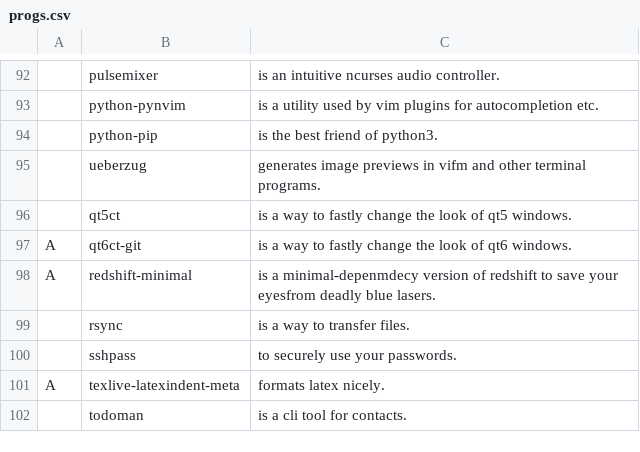
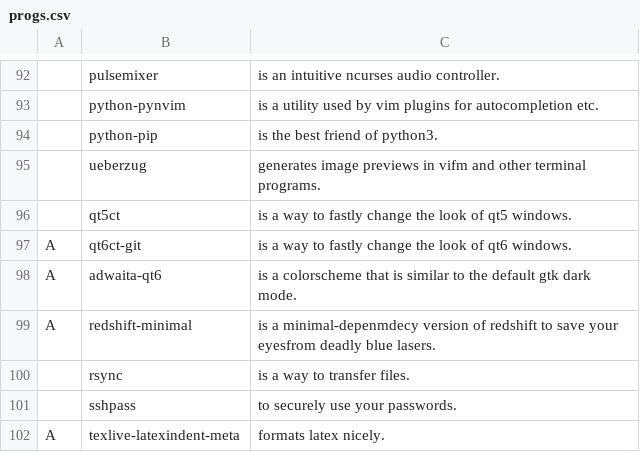
Before and after one commit to tiyn/larbs, a CSV file: resources/progs.csv, drawn as a sheet; only a part is shown, gaps mark what is left out; the shorter side is filled out with more unchanged rows; the diff names each change by its address in the sheet, - before the commit and + after, or states it on an @@ line.

Commit message:
progs: added qt6 adwaita color scheme

```diff
--- a/resources/progs.csv
+++ b/resources/progs.csv
+row 98: A | adwaita-qt6 | is a colorscheme that is similar to the default gtk dark mode.
```
